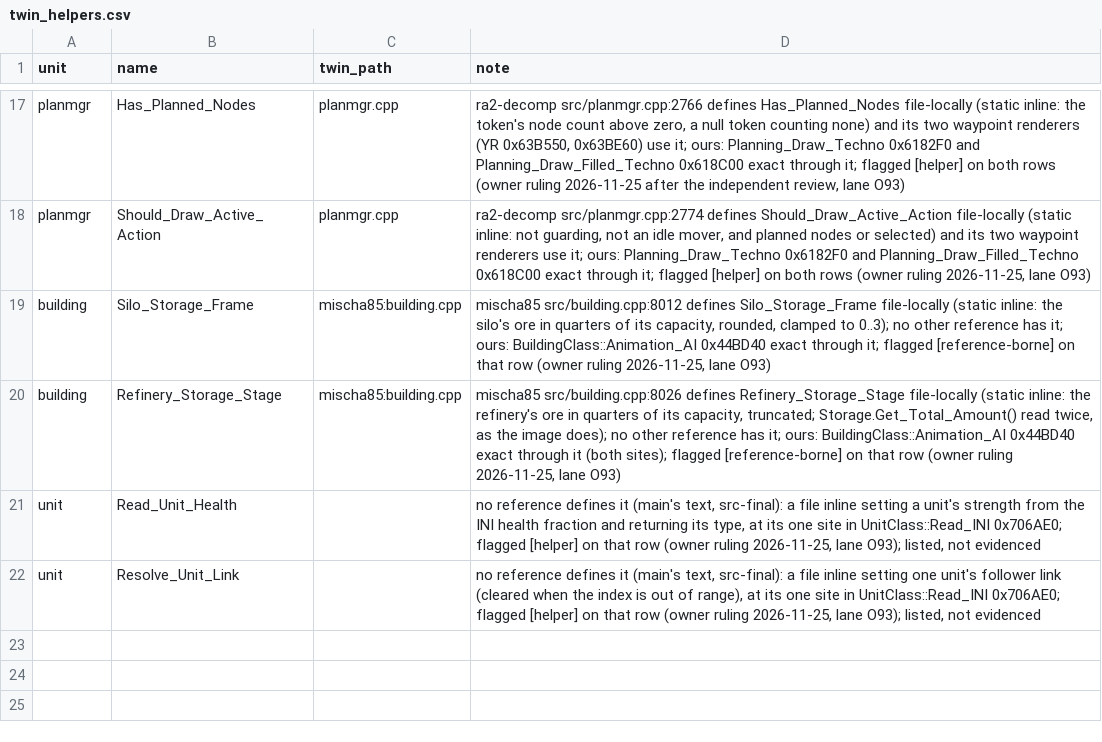
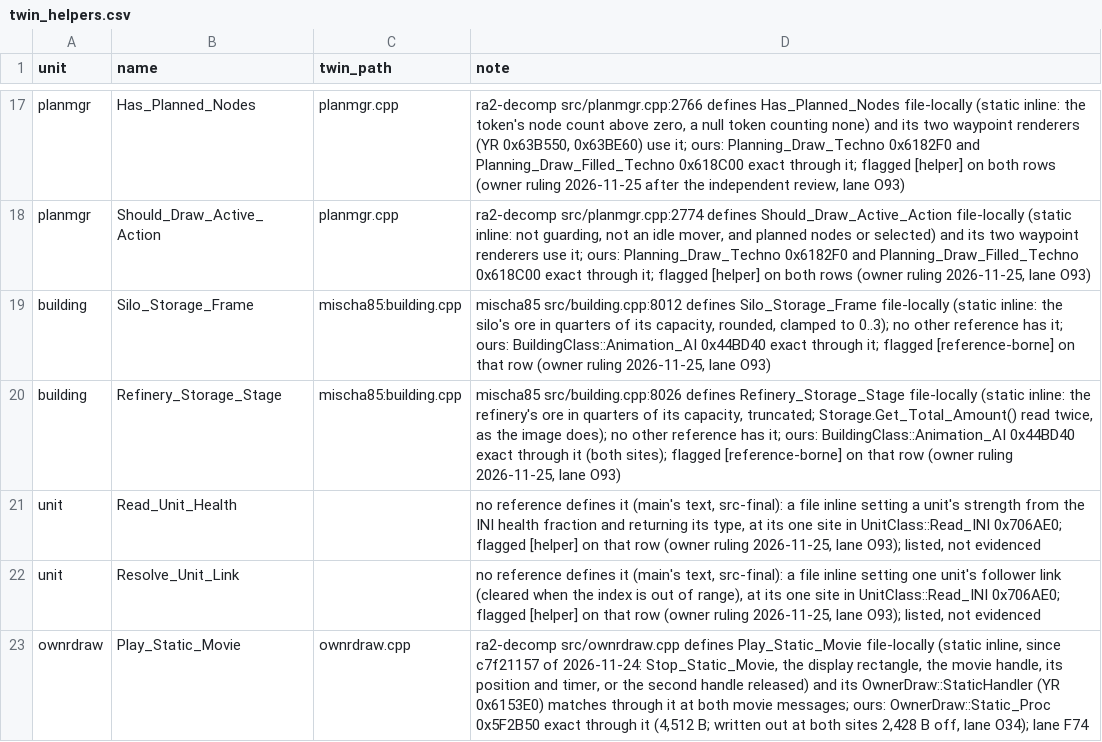
Before and after one commit to meastes/redalert2-decomp, a CSV file: manifests/twin_helpers.csv, drawn as a sheet; only a part is shown, gaps mark what is left out.

```diff
--- a/manifests/twin_helpers.csv
+++ b/manifests/twin_helpers.csv
@@ -22 +22,2 @@ unit,Read_Unit_Health,,"no reference defines it (main's text, src-final): a file
 unit,Resolve_Unit_Link,,"no reference defines it (main's text, src-final): a file inline setting one unit's follower link (cleared when the index is out of range), at its one site in UnitClass::Read_INI 0x706AE0; flagged [helper] on that row (owner ruling 2026-11-25, lane O93); listed, not evidenced"
+ownrdraw,Play_Static_Movie,ownrdraw.cpp,"ra2-decomp src/ownrdraw.cpp defines Play_Static_Movie file-locally (static inline, since c7f21157 of 2026-11-24: Stop_Static_Movie, the display rectangle, the movie handle, its position and timer, or the second handle released) and its OwnerDraw::StaticHandler (YR 0x6153E0) matches through it at both movie messages; ours: OwnerDraw::Static_Proc 0x5F2B50 exact through it (4,512 B; written out at both sites 2,428 B off, lane O34); lane F74"
```
Also changed, not shown: manifests/progress.csv, manifests/variation_candidates.csv, 6 other files.
